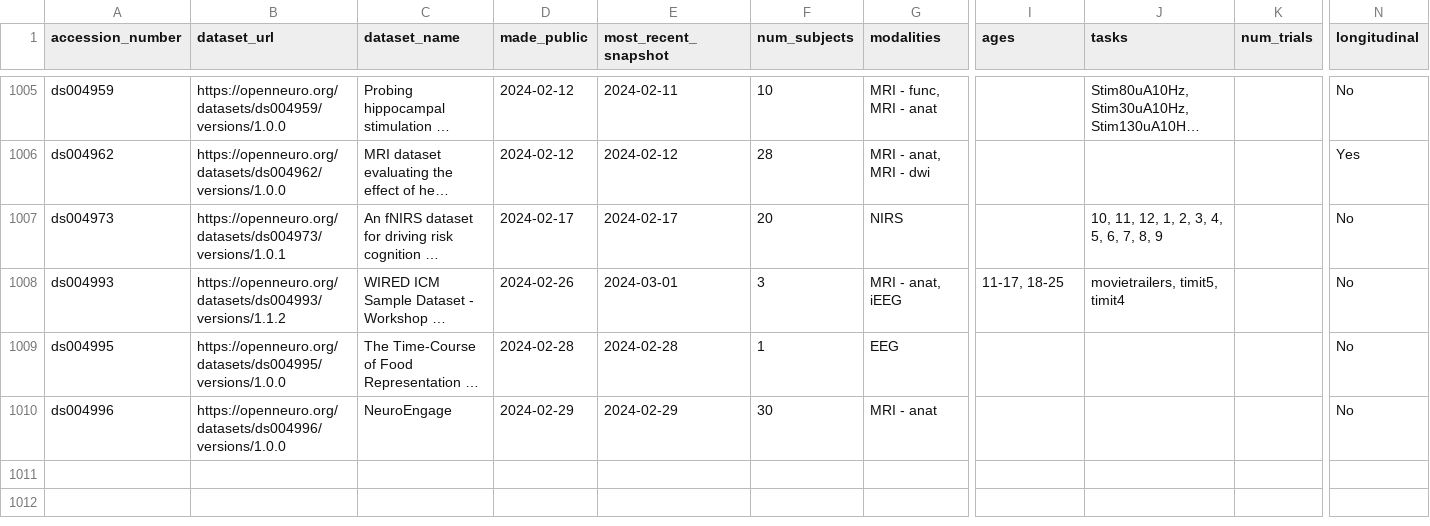
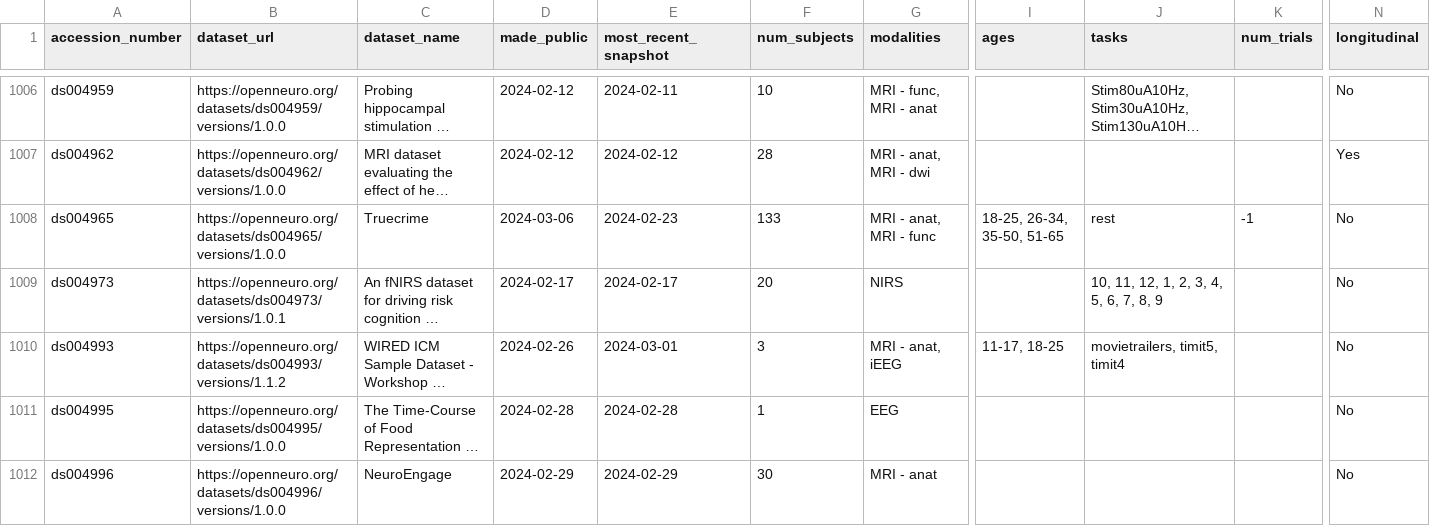
Before and after one commit to jbwexler/openneuro_metadata, a CSV file: metadata.csv, drawn as a sheet; only a part is shown, gaps mark what is left out; long unchanged cells end in …; rows hold the shown columns only; the diff covers the shown part only; the diff names each change by its address in the sheet, - before the commit and + after, or states it on an @@ line.

Commit message:
Automatic update via github workflow

```diff
--- a/metadata.csv
+++ b/metadata.csv
+row 1008: ds004965 | https://openneuro.org/datasets/ds004965/versions/1.0.0 | Truecrime | 2024-03-06 | 2024-02-23 | 133 | MRI - anat, MRI - func | 18-25, 26-34, 35-50, 51-65 | rest | -1 | No
```
Also changed, not shown: 6 added rows, 1 removed row and 6 edited cells elsewhere in this file.
